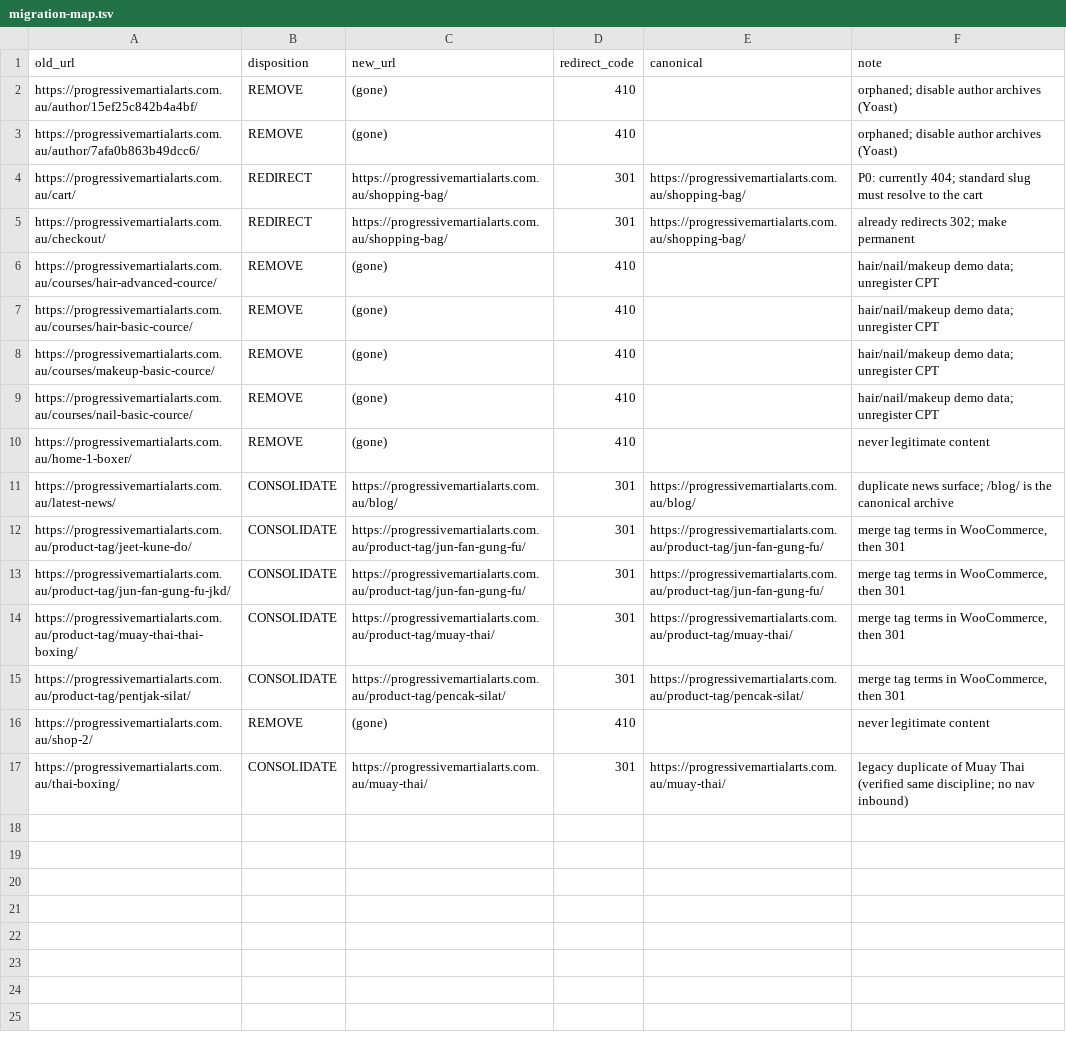
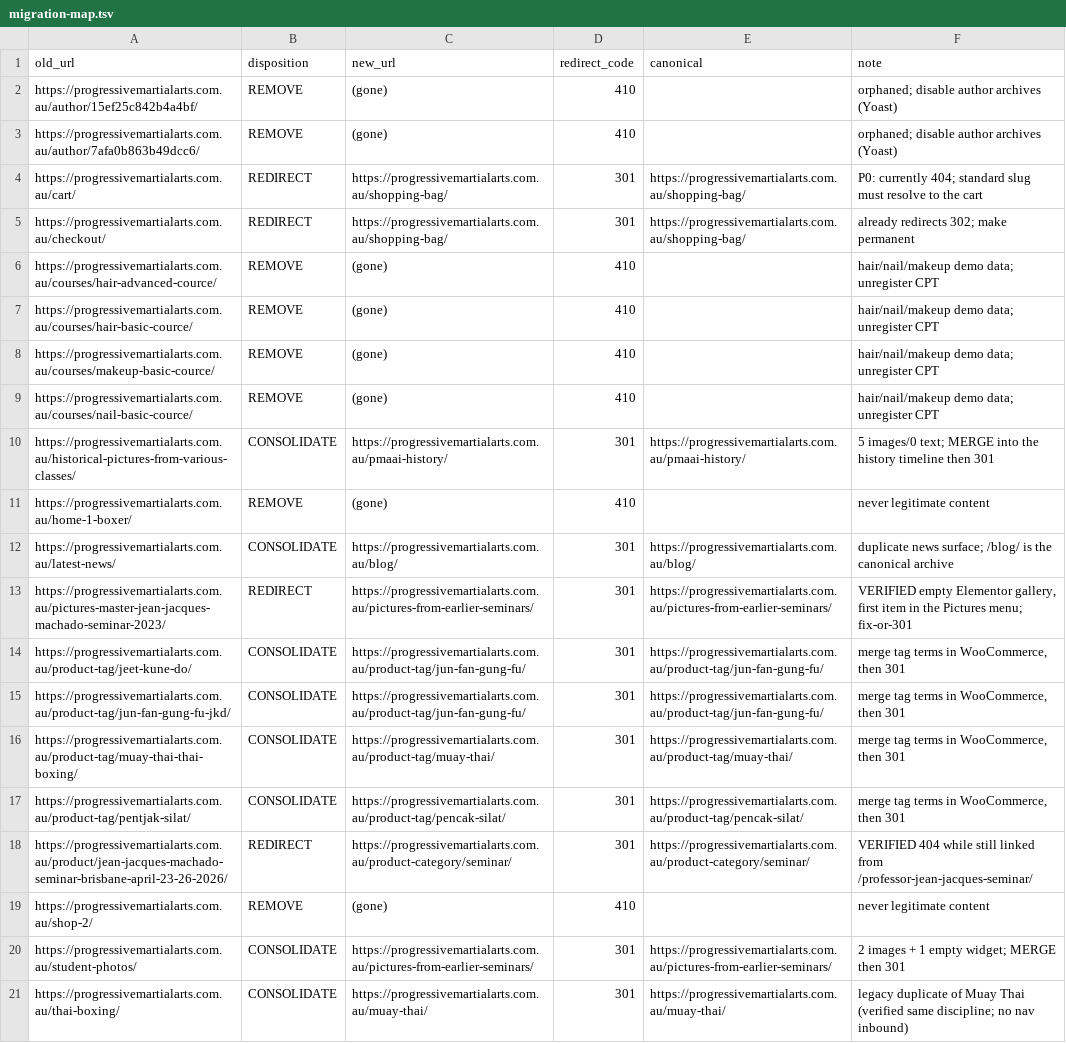
Before and after one commit to EmmmmDeee/Progressive-Martial-Arts-, a TSV file: graph/migration-map.tsv, drawn as a sheet; the diff names each change by its address in the sheet, - before the commit and + after, or states it on an @@ line.

```diff
--- a/graph/migration-map.tsv
+++ b/graph/migration-map.tsv
+row 10: https://progressivemartialarts.com.au/historical-pictures-from-various-classes/ | CONSOLIDATE | https://progressivemartialarts.com.au/pmaai-history/ | 301 | https://progressivemartialarts.com.au/pmaai-history/ | 5 images/0 text; MERGE into the history timeline then 301
+row 13: https://progressivemartialarts.com.au/pictures-master-jean-jacques-machado-seminar-2023/ | REDIRECT | https://progressivemartialarts.com.au/pictures-from-earlier-seminars/ | 301 | https://progressivemartialarts.com.au/pictures-from-earlier-seminars/ | VERIFIED empty Elementor gallery, first item in the Pictures menu; fix-or-301
+row 18: https://progressivemartialarts.com.au/product/jean-jacques-machado-seminar-brisbane-april-23-26-2026/ | REDIRECT | https://progressivemartialarts.com.au/product-category/seminar/ | 301 | https://progressivemartialarts.com.au/product-category/seminar/ | VERIFIED 404 while still linked from /professor-jean-jacques-seminar/
+row 20: https://progressivemartialarts.com.au/student-photos/ | CONSOLIDATE | https://progressivemartialarts.com.au/pictures-from-earlier-seminars/ | 301 | https://progressivemartialarts.com.au/pictures-from-earlier-seminars/ | 2 images + 1 empty widget; MERGE then 301
```
Also changed, not shown: graph/url-graph.tsv, 3 other files.
